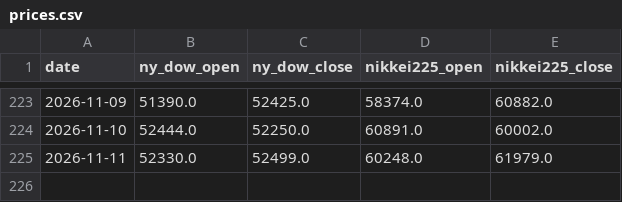
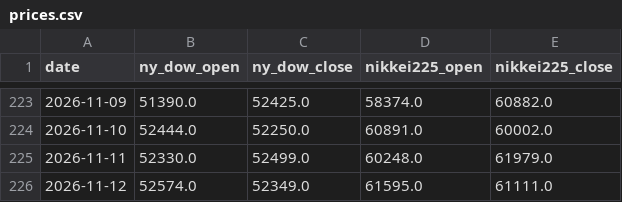
Before and after one commit to tttcoix777-cmd/spread-dashboard, a CSV file: auto_update/data/prices.csv, drawn as a sheet; only a part is shown, gaps mark what is left out; the diff names each change by its address in the sheet, - before the commit and + after, or states it on an @@ line.

```diff
--- a/auto_update/data/prices.csv
+++ b/auto_update/data/prices.csv
+row 226: 2026-11-12 | 52574.0 | 52349.0 | 61595.0 | 61111.0
```
Also changed, not shown: auto_update/data/signals.csv, auto_update/logs/2026-11.csv, 15 other files.
